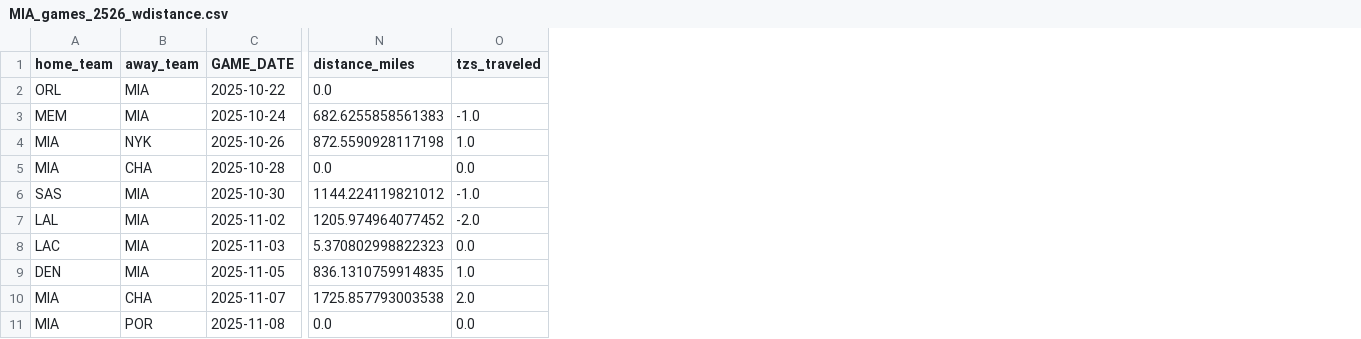
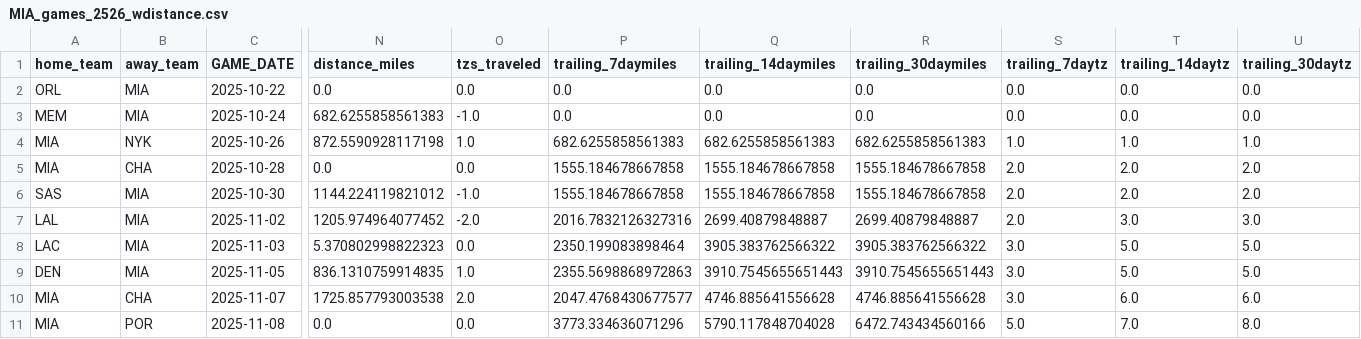
Before and after one commit to noahs7296-ops/nbatravelload, a CSV file: 2526gamelogs/MIA_games_2526_wdistance.csv, drawn as a sheet; only a part is shown, gaps mark what is left out; the diff names each change by its address in the sheet, - before the commit and + after, or states it on an @@ line.

```diff
--- a/2526gamelogs/MIA_games_2526_wdistance.csv
+++ b/2526gamelogs/MIA_games_2526_wdistance.csv
+column P (trailing_7daymiles), rows 2-11: 0.0 | 0.0 | 682.6255858561383 | 1555.184678667858 | 1555.184678667858 | 2016.7832126327316 | 2350.199083898464 | 2355.5698868972863 | 2047.4768430677577 | 3773.334636071296
+column Q (trailing_14daymiles), rows 2-11: 0.0 | 0.0 | 682.6255858561383 | 1555.184678667858 | 1555.184678667858 | 2699.40879848887 | 3905.383762566322 | 3910.7545655651443 | 4746.885641556628 | 5790.117848704028
+column R (trailing_30daymiles), rows 2-11: 0.0 | 0.0 | 682.6255858561383 | 1555.184678667858 | 1555.184678667858 | 2699.40879848887 | 3905.383762566322 | 3910.7545655651443 | 4746.885641556628 | 6472.743434560166
+column S (trailing_7daytz), rows 2-11: 0.0 | 0.0 | 1.0 | 2.0 | 2.0 | 2.0 | 3.0 | 3.0 | 3.0 | 5.0
+column T (trailing_14daytz), rows 2-11: 0.0 | 0.0 | 1.0 | 2.0 | 2.0 | 3.0 | 5.0 | 5.0 | 6.0 | 7.0
+column U (trailing_30daytz), rows 2-11: 0.0 | 0.0 | 1.0 | 2.0 | 2.0 | 3.0 | 5.0 | 5.0 | 6.0 | 8.0
-O2 (tzs_traveled): (empty)
+O2 (tzs_traveled): 0.0
```
Also changed, not shown: 2526gamelogs/BOS_games_2526_wdistance.csv, 2526gamelogs/HOU_games_2526_wdistance.csv, 28 other files.
